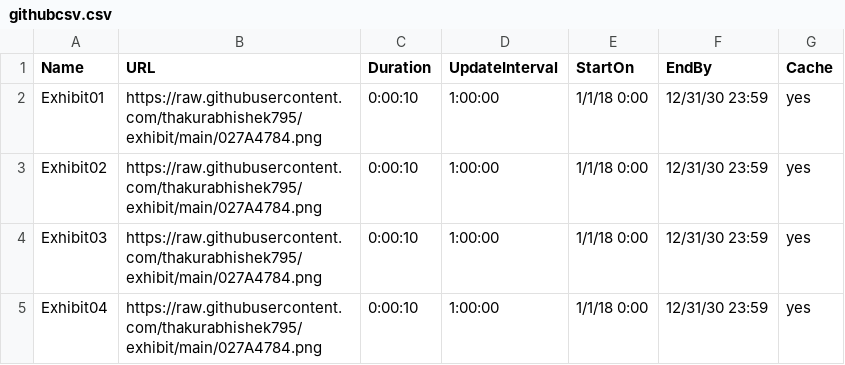
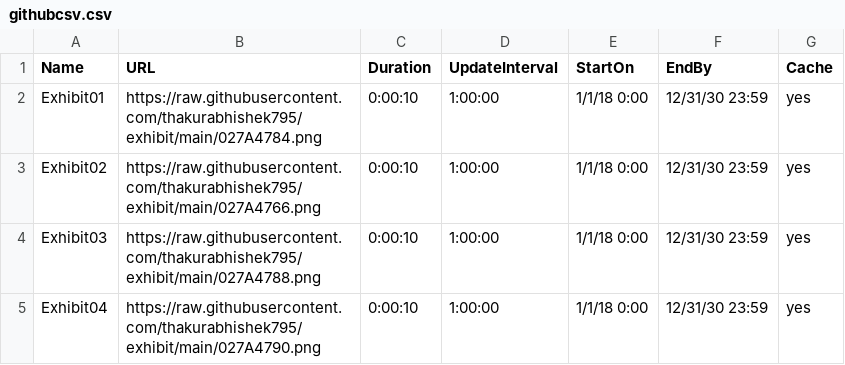
Before and after one commit to thakurabhishek795/exhibit, a CSV file: githubcsv.csv, drawn as a sheet.

Commit message:
Update githubcsv.csv

```diff
--- a/githubcsv.csv
+++ b/githubcsv.csv
@@ -2,4 +2,4 @@ Name,URL,Duration,UpdateInterval,StartOn,EndBy,Cache
 Exhibit01,https://raw.githubusercontent.com/thakurabhishek795/exhibit/main/027A4784.png,0:00:10,1:00:00,1/1/18 0:00,12/31/30 23:59,yes
-Exhibit02,https://raw.githubusercontent.com/thakurabhishek795/exhibit/main/027A4784.png,0:00:10,1:00:00,1/1/18 0:00,12/31/30 23:59,yes
-Exhibit03,https://raw.githubusercontent.com/thakurabhishek795/exhibit/main/027A4784.png,0:00:10,1:00:00,1/1/18 0:00,12/31/30 23:59,yes
-Exhibit04,https://raw.githubusercontent.com/thakurabhishek795/exhibit/main/027A4784.png,0:00:10,1:00:00,1/1/18 0:00,12/31/30 23:59,yes
+Exhibit02,https://raw.githubusercontent.com/thakurabhishek795/exhibit/main/027A4766.png,0:00:10,1:00:00,1/1/18 0:00,12/31/30 23:59,yes
+Exhibit03,https://raw.githubusercontent.com/thakurabhishek795/exhibit/main/027A4788.png,0:00:10,1:00:00,1/1/18 0:00,12/31/30 23:59,yes
+Exhibit04,https://raw.githubusercontent.com/thakurabhishek795/exhibit/main/027A4790.png,0:00:10,1:00:00,1/1/18 0:00,12/31/30 23:59,yes
```
